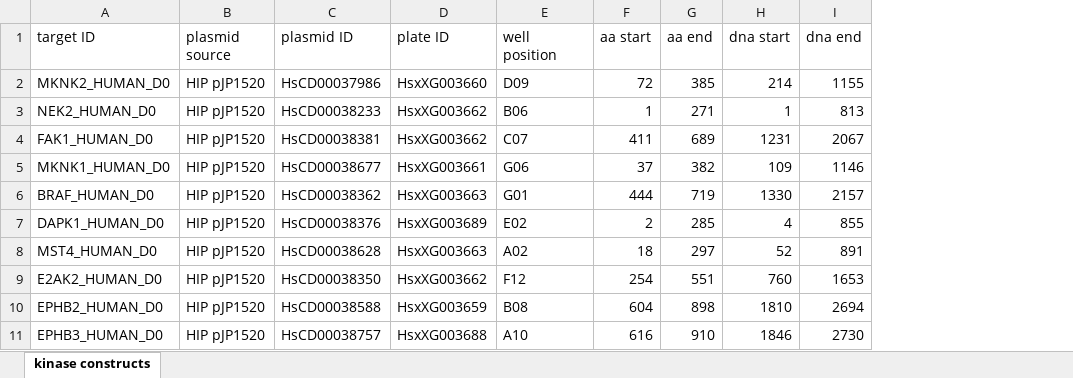
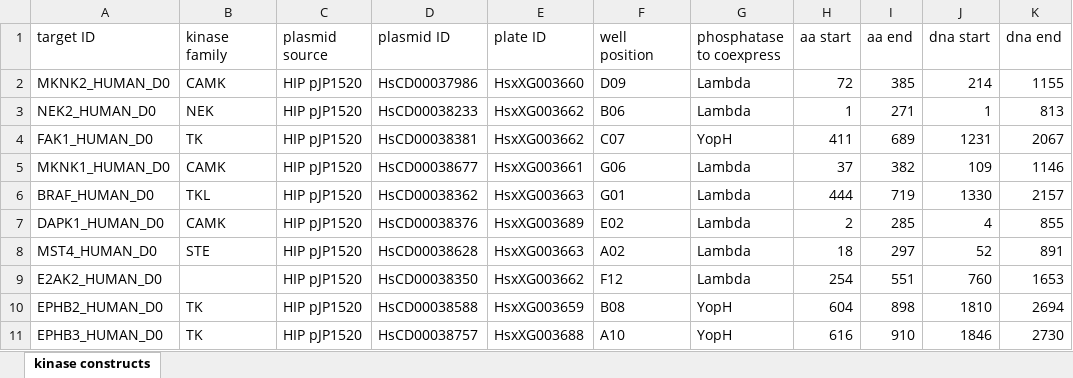
Before and after one commit to choderalab/kinome-data, an Excel workbook: kinase-expression-constructs/addgene_hip_sgc/selected-kinases.xlsx, sheet kinase constructs, drawn as a sheet; only a part is shown; values as stored, in another font and other column widths than the file's, no borders; the diff names each change by its address in the sheet, - before the commit and + after, or states it on an @@ line.

Commit message:
Added kinase family and phosphatase columns to expression construct spreadsheet

```diff
--- a/kinase-expression-constructs/addgene_hip_sgc/selected-kinases.xlsx (sheet kinase constructs)
+++ b/kinase-expression-constructs/addgene_hip_sgc/selected-kinases.xlsx (sheet kinase constructs)
+column B (kinase family), rows 2-11: CAMK | NEK | TK | CAMK | TKL | CAMK | STE |  | TK | TK
+column G (phosphatase to coexpress), rows 2-11: Lambda | Lambda | YopH | Lambda | Lambda | Lambda | Lambda | Lambda | YopH | YopH
```
Also changed, not shown: 1 other file.
